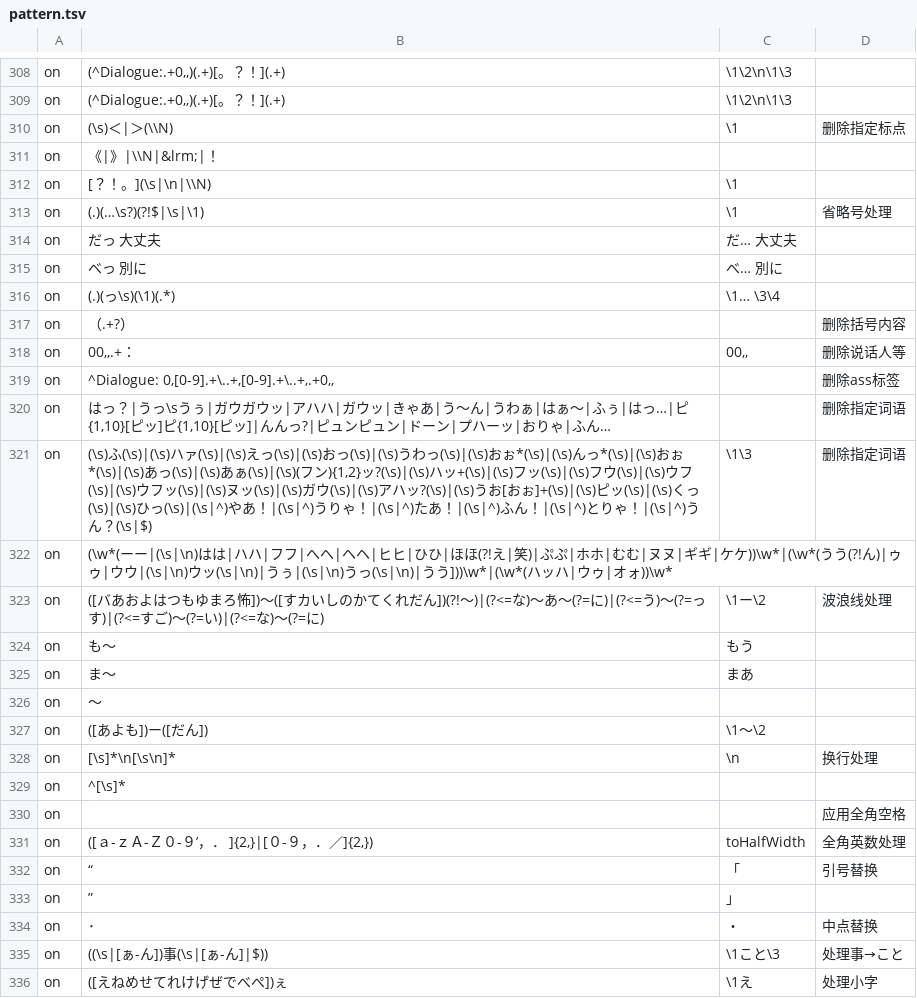
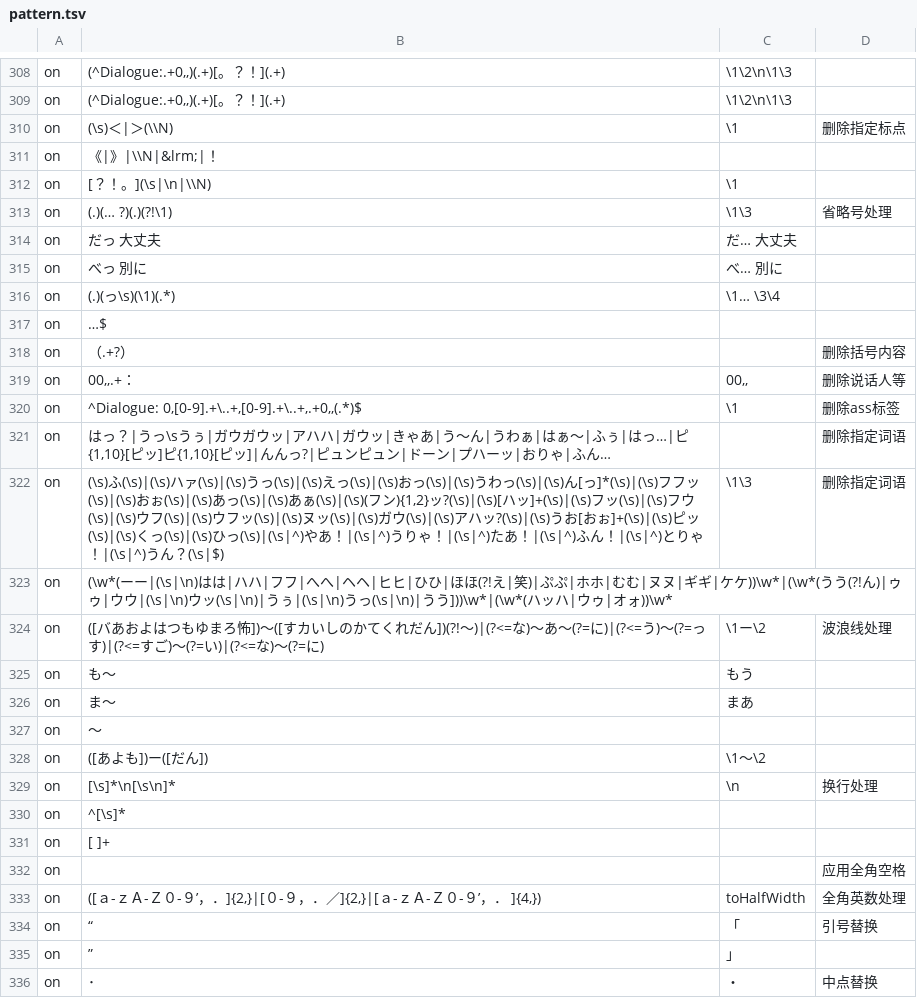
Before and after one commit to Nekomoekissaten-SUB/nekomoe-jp-formatter, a TSV file: dist/pattern.tsv, drawn as a sheet; only a part is shown, gaps mark what is left out; the shorter side is filled out with more unchanged rows; addresses are those after the commit; the diff names each change by its address in the sheet, - before the commit and + after, or states it on an @@ line.

Commit message:
Update pattern.tsv

```diff
--- a/dist/pattern.tsv
+++ b/dist/pattern.tsv
-B313: (.)(…\s?)(?!$|\s|\1)
+B313: (.)(… ?)(.)(?!\1)
-C313: \1
+C313: \1\3
+row 317: on | …$
-B320: ^Dialogue: 0,[0-9].+\..+,[0-9].+\..+,.+0,,
+B320: ^Dialogue: 0,[0-9].+\..+,[0-9].+\..+,.+0,,(.*)$
-C320: (empty)
+C320: \1
-B322: …ァ(\s)|(\s)えっ(\s)|(\s)おっ(\s)|(\s)うわっ(\s)|(\s)おぉ*(\s)|(\s)んっ*(\s)|(\s)おぉ*(\s)|(\s)あっ(\s)|(\s)あぁ(\s)|(\s)(フン){1,2}ッ?(\s)|(\s)ハッ+(\s)|(\s)フッ…
+B322: …ァ(\s)|(\s)うっ(\s)|(\s)えっ(\s)|(\s)おっ(\s)|(\s)うわっ(\s)|(\s)ん[っ]*(\s)|(\s)フフッ(\s)|(\s)おぉ(\s)|(\s)あっ(\s)|(\s)あぁ(\s)|(\s)(フン){1,2}ッ?(\s)|(\s)[ハッ]+(\s)|(\s)フッ…
+row 331: on | [ ]+
-B333: ([ａ-ｚＡ-Ｚ０-９’，． ]{2,}|[０-９，．／]{2,})
+B333: ([ａ-ｚＡ-Ｚ０-９’，．]{2,}|[０-９，．／]{2,}|[ａ-ｚＡ-Ｚ０-９’，． ]{4,})
```
